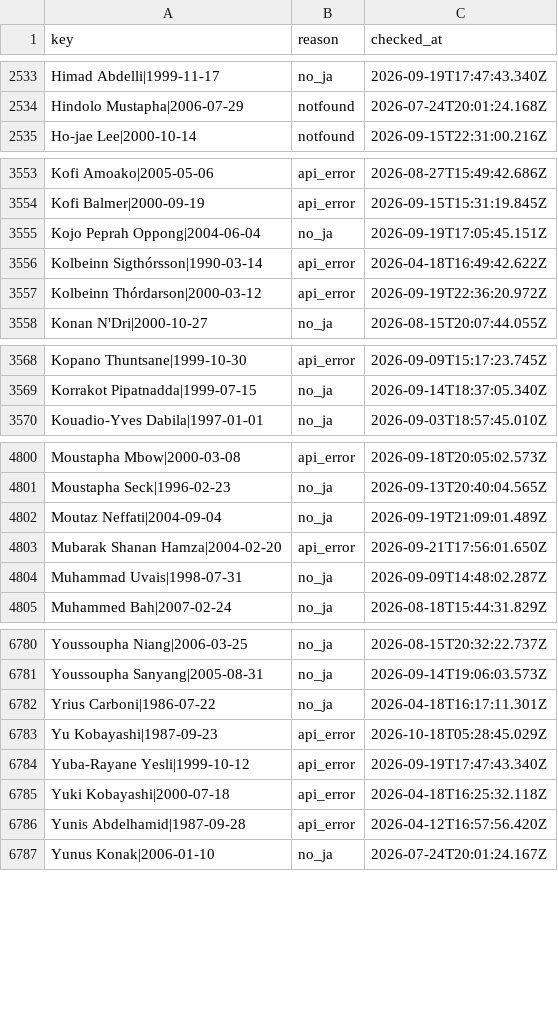
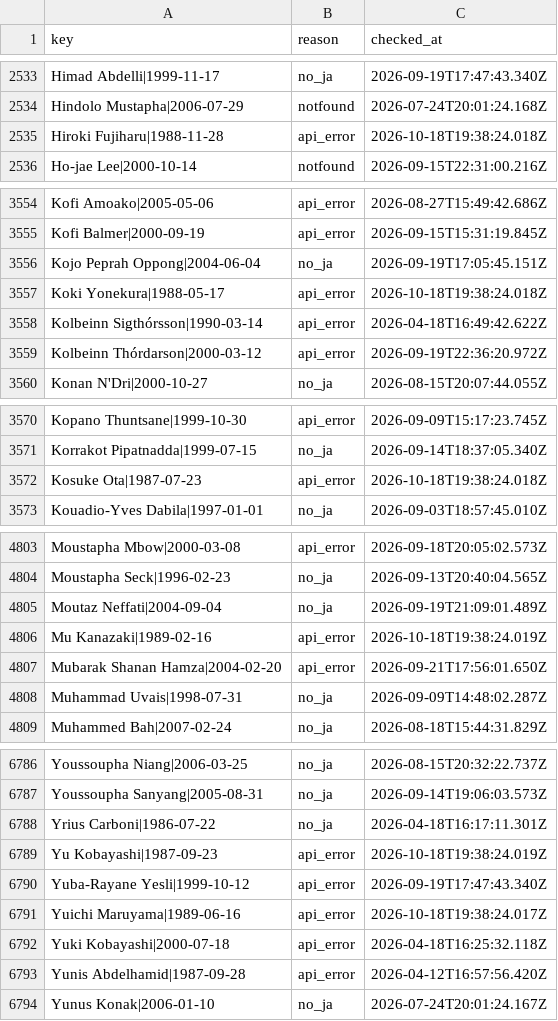
Before and after one commit to football-archive/start, a CSV file: src/data/name_map_fail.csv, drawn as a sheet; only a part is shown, gaps mark what is left out; the diff covers the shown part only.

```diff
--- a/src/data/name_map_fail.csv
+++ b/src/data/name_map_fail.csv
@@ -2534,2 +2534,3 @@ Himad Abdelli|1999-11-17,no_ja,2026-09-19T17:47:43.340Z
 Hindolo Mustapha|2006-07-29,notfound,2026-07-24T20:01:24.168Z
+Hiroki Fujiharu|1988-11-28,api_error,2026-10-18T19:38:24.018Z
 Ho-jae Lee|2000-10-14,notfound,2026-09-15T22:31:00.216Z
@@ -3555,2 +3556,3 @@ Kofi Balmer|2000-09-19,api_error,2026-09-15T15:31:19.845Z
 Kojo Peprah Oppong|2004-06-04,no_ja,2026-09-19T17:05:45.151Z
+Koki Yonekura|1988-05-17,api_error,2026-10-18T19:38:24.018Z
 Kolbeinn Sigthórsson|1990-03-14,api_error,2026-04-18T16:49:42.622Z
@@ -3569,2 +3571,3 @@ Kopano Thuntsane|1999-10-30,api_error,2026-09-09T15:17:23.745Z
 Korrakot Pipatnadda|1999-07-15,no_ja,2026-09-14T18:37:05.340Z
+Kosuke Ota|1987-07-23,api_error,2026-10-18T19:38:24.018Z
 Kouadio-Yves Dabila|1997-01-01,no_ja,2026-09-03T18:57:45.010Z
@@ -4802,2 +4805,3 @@ Moustapha Seck|1996-02-23,no_ja,2026-09-13T20:40:04.565Z
 Moutaz Neffati|2004-09-04,no_ja,2026-09-19T21:09:01.489Z
+Mu Kanazaki|1989-02-16,api_error,2026-10-18T19:38:24.019Z
 Mubarak Shanan Hamza|2004-02-20,api_error,2026-09-21T17:56:01.650Z
@@ -6782,4 +6788,5 @@ Youssoupha Sanyang|2005-08-31,no_ja,2026-09-14T19:06:03.573Z
 Yrius Carboni|1986-07-22,no_ja,2026-04-18T16:17:11.301Z
-Yu Kobayashi|1987-09-23,api_error,2026-10-18T05:28:45.029Z
+Yu Kobayashi|1987-09-23,api_error,2026-10-18T19:38:24.019Z
 Yuba-Rayane Yesli|1999-10-12,api_error,2026-09-19T17:47:43.340Z
+Yuichi Maruyama|1989-06-16,api_error,2026-10-18T19:38:24.017Z
 Yuki Kobayashi|2000-07-18,api_error,2026-04-18T16:25:32.118Z
```
Also changed, not shown: 2 added rows and 1 edited cell elsewhere in this file, src/data/competition_awards.csv, src/data/name_map.csv, 13 other files.
